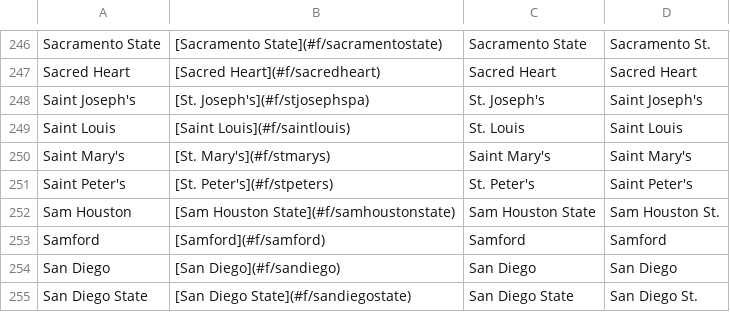
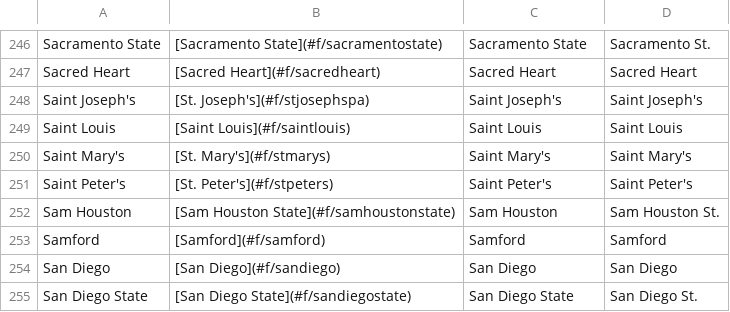
Before and after one commit to ischmidt20/cbbBot, a CSV file: data/team_list.csv, drawn as a sheet; only a part is shown, gaps mark what is left out; the diff covers the shown part only.

```diff
--- a/data/team_list.csv
+++ b/data/team_list.csv
@@ -247,7 +247,7 @@ Sacramento State,[Sacramento State](#f/sacramentostate),Sacramento State,Sacrame
 Sacred Heart,[Sacred Heart](#f/sacredheart),Sacred Heart,Sacred Heart
-Saint Joseph's,[St. Joseph's](#f/stjosephspa),St. Joseph's,Saint Joseph's
-Saint Louis,[Saint Louis](#f/saintlouis),St. Louis,Saint Louis
+Saint Joseph's,[St. Joseph's](#f/stjosephspa),Saint Joseph's,Saint Joseph's
+Saint Louis,[Saint Louis](#f/saintlouis),Saint Louis,Saint Louis
 Saint Mary's,[St. Mary's](#f/stmarys),Saint Mary's,Saint Mary's
-Saint Peter's,[St. Peter's](#f/stpeters),St. Peter's,Saint Peter's
-Sam Houston,[Sam Houston State](#f/samhoustonstate),Sam Houston State,Sam Houston St.
+Saint Peter's,[St. Peter's](#f/stpeters),Saint Peter's,Saint Peter's
+Sam Houston,[Sam Houston State](#f/samhoustonstate),Sam Houston,Sam Houston St.
 Samford,[Samford](#f/samford),Samford,Samford
```
Also changed, not shown: 47 edited cells elsewhere in this file.
